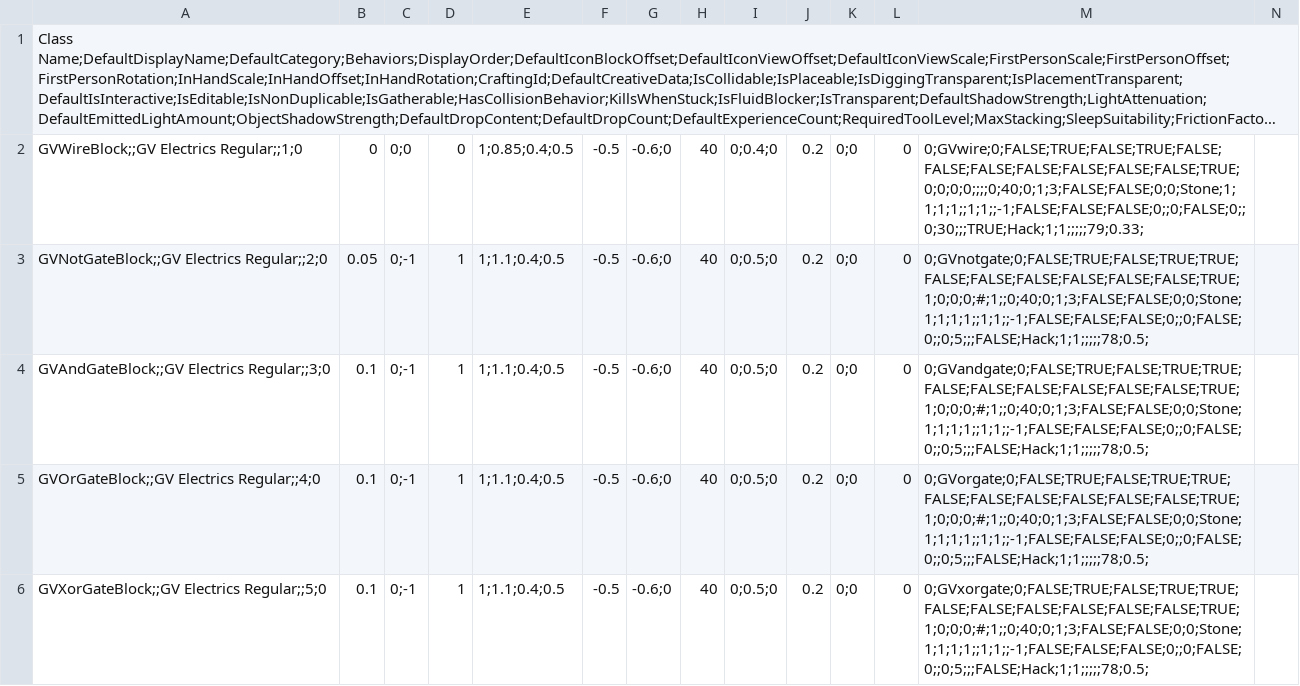
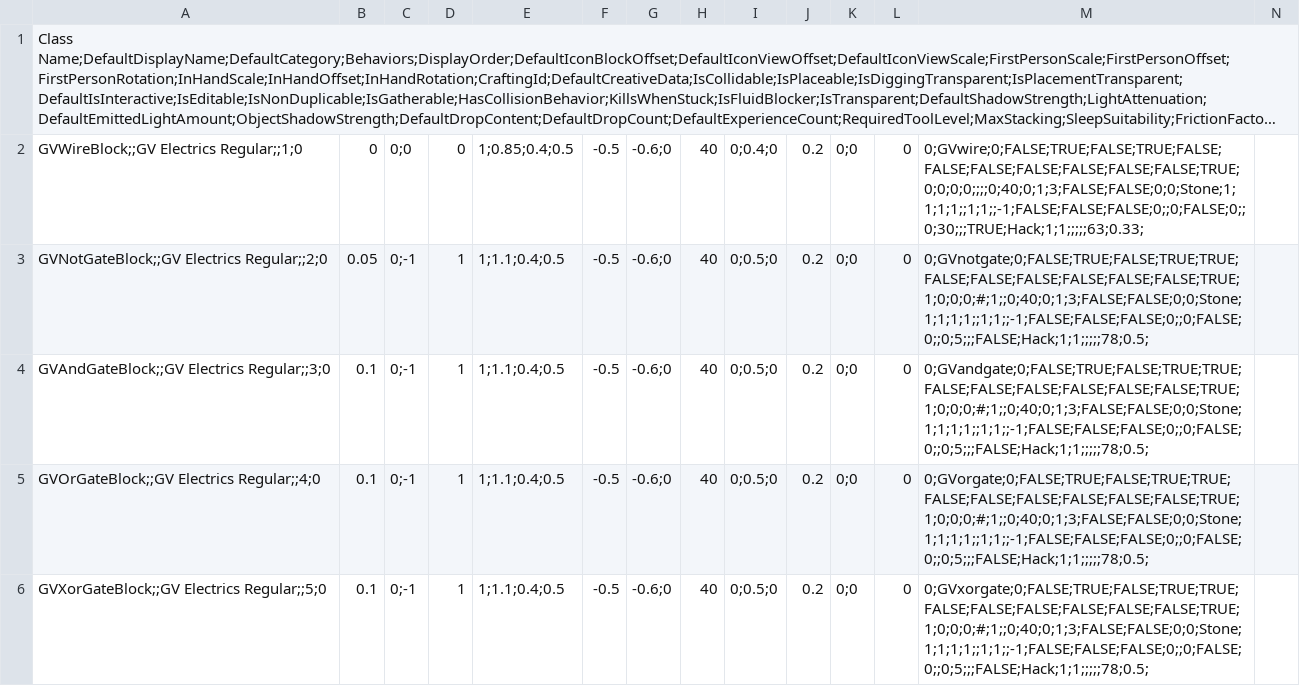
Before and after one commit to XiaofengdiZhu/Gigavolt, a CSV file: Gigavolt/Assets/Gigavolt.csv, drawn as a sheet; only a part is shown; long unchanged cells end in …; the diff names each change by its address in the sheet, - before the commit and + after, or states it on an @@ line.

```diff
--- a/Gigavolt/Assets/Gigavolt.csv
+++ b/Gigavolt/Assets/Gigavolt.csv
-M2: 0;GVwire;0;FALSE;TRUE;FALSE;TRUE;FALSE;FALSE;FALSE;FALSE;FALSE;FALSE;FALSE;TRUE;0;0;0;0;;;;0;40;0;1;3;FALSE;FALSE;0;0;Stone;1;1;1;1;;1;1;;-1;FALSE;FALSE;FALSE;0;;0;FALSE;0;;0;30;;;TRUE;Hack;1;1;;;;;79;0.33;
+M2: 0;GVwire;0;FALSE;TRUE;FALSE;TRUE;FALSE;FALSE;FALSE;FALSE;FALSE;FALSE;FALSE;TRUE;0;0;0;0;;;;0;40;0;1;3;FALSE;FALSE;0;0;Stone;1;1;1;1;;1;1;;-1;FALSE;FALSE;FALSE;0;;0;FALSE;0;;0;30;;;TRUE;Hack;1;1;;;;;63;0.33;
```
Also changed, not shown: 6 other files.
